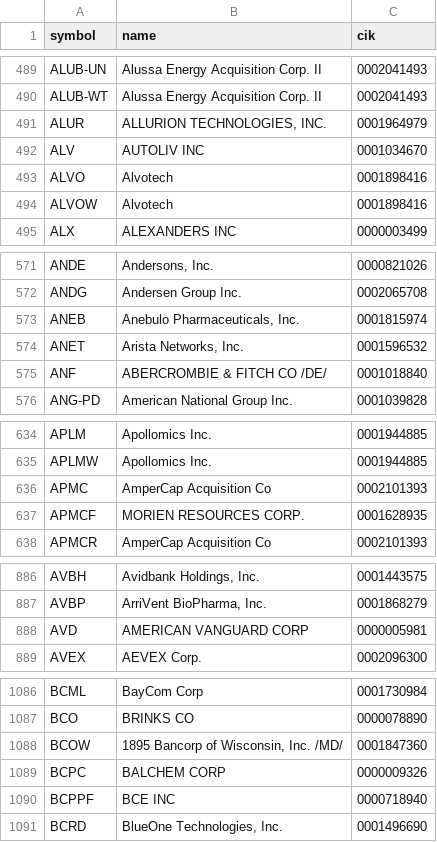
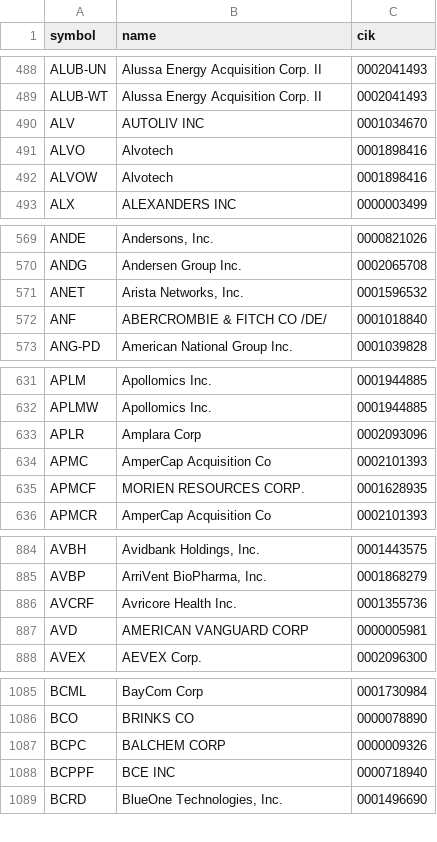
Before and after one commit to mclark12486/-RippleEdge-Market-Engine, a CSV file: state/omega_sec_company_directory.csv, drawn as a sheet; only a part is shown, gaps mark what is left out; removed rows and columns are numbered as before the commit, all else as after; the diff covers the shown part only; the diff names each change by its address in the sheet, - before the commit and + after, or states it on an @@ line.

```diff
--- a/state/omega_sec_company_directory.csv
+++ b/state/omega_sec_company_directory.csv
-row 491: ALUR | ALLURION TECHNOLOGIES, INC. | 0001964979
-row 573: ANEB | Anebulo Pharmaceuticals, Inc. | 0001815974
+row 633: APLR | Amplara Corp | 0002093096
+row 886: AVCRF | Avricore Health Inc. | 0001355736
-row 1088: BCOW | 1895 Bancorp of Wisconsin, Inc. /MD/ | 0001847360
```
Also changed, not shown: 25 added rows, 28 removed rows and 11 edited cells elsewhere in this file, 3 other files.
